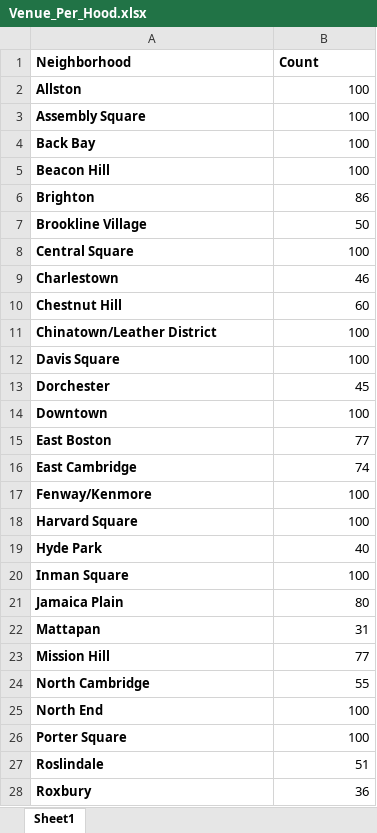
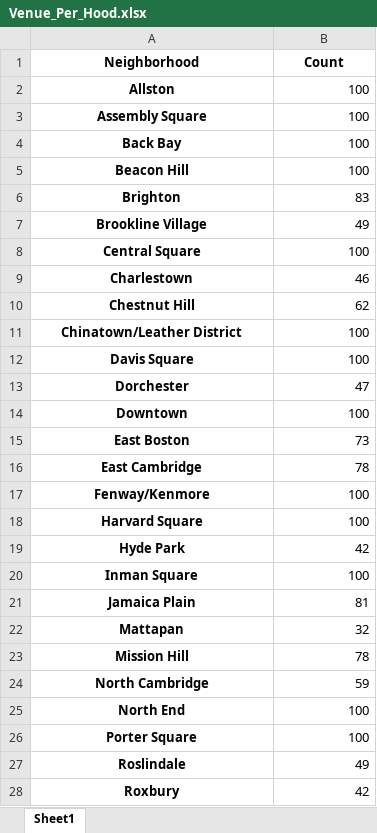
Before and after one commit to jhennessey11/Data-Science-with-Python, an Excel workbook: Venue_Per_Hood.xlsx, sheet Sheet1, drawn as a sheet; only a part is shown; values as stored, in another font and other column widths than the file's, no borders; table styles not drawn; the diff covers the shown part only; the diff names each change by its address in the sheet, - before the commit and + after, or states it on an @@ line.

```diff
--- a/Venue_Per_Hood.xlsx (sheet Sheet1)
+++ b/Venue_Per_Hood.xlsx (sheet Sheet1)
-A1:B1 alignment: left
+A1:B1 alignment: center
-A2:A28 alignment: left
+A2:A28 alignment: center
-B6 (Count): 86
+B6 (Count): 83
-B7 (Count): 50
+B7 (Count): 49
-B10 (Count): 60
+B10 (Count): 62
-B13 (Count): 45
+B13 (Count): 47
-B15 (Count): 77
+B15 (Count): 73
-B16 (Count): 74
+B16 (Count): 78
-B19 (Count): 40
+B19 (Count): 42
-B21 (Count): 80
+B21 (Count): 81
-B22 (Count): 31
+B22 (Count): 32
-B23 (Count): 77
+B23 (Count): 78
-B24 (Count): 55
+B24 (Count): 59
-B27 (Count): 51
+B27 (Count): 49
-B28 (Count): 36
+B28 (Count): 42
```
Also changed, not shown: 4 edited cells and cell formats elsewhere in this sheet, Venue_Category_Counts.xlsx, 1 other file.
